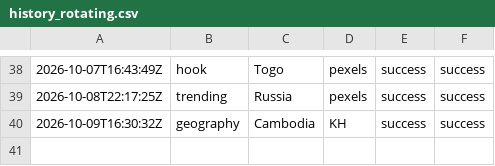
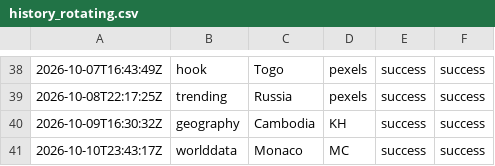
Before and after one commit to oceanfarm1992-design/Countries-Video-Flows, a CSV file: logs/history_rotating.csv, drawn as a sheet; only a part is shown, gaps mark what is left out; the diff names each change by its address in the sheet, - before the commit and + after, or states it on an @@ line.

```diff
--- a/logs/history_rotating.csv
+++ b/logs/history_rotating.csv
+row 41: 2026-10-10T23:43:17Z | worlddata | Monaco | MC | success | success
```
